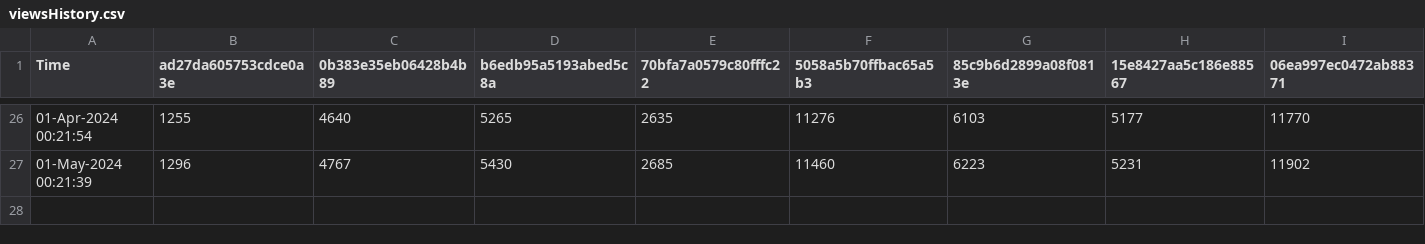
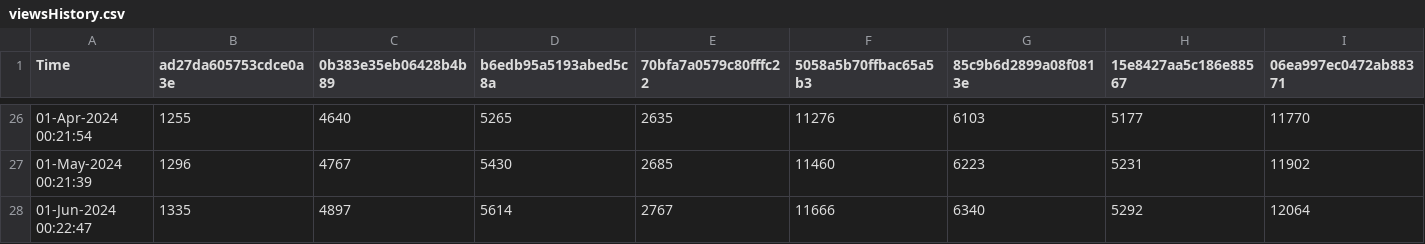
Before and after one commit to minoue-xx/qiita-track-page-view-counts-of-your-article, a CSV file: viewsHistory.csv, drawn as a sheet; only a part is shown, gaps mark what is left out; rows hold the shown columns only; the diff names each change by its address in the sheet, - before the commit and + after, or states it on an @@ line.

Commit message:
View count history Updated by github-actions

```diff
--- a/viewsHistory.csv
+++ b/viewsHistory.csv
+row 28: 01-Jun-2024 00:22:47 | 1335 | 4897 | 5614 | 2767 | 11666 | 6340 | 5292 | 12064
```
